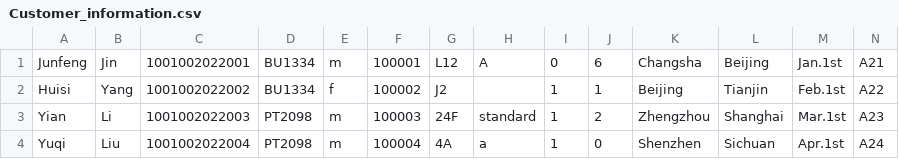
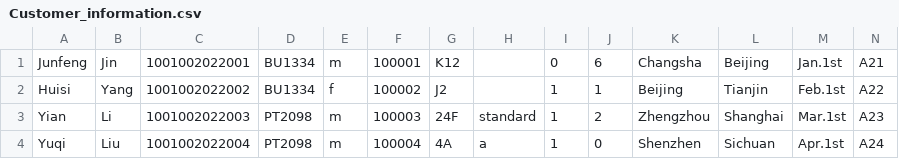
Before and after one commit to youyang-617/javafx_flight_check_in, a CSV file: src/main/resources/com/example/demo1/Customer_information.csv, drawn as a sheet.

```diff
--- a/src/main/resources/com/example/demo1/Customer_information.csv
+++ b/src/main/resources/com/example/demo1/Customer_information.csv
@@ -1,2 +1,2 @@
-Junfeng,Jin,1001002022001,BU1334,m,100001,L12,A,0,6,Changsha,Beijing,Jan.1st,A21
+Junfeng,Jin,1001002022001,BU1334,m,100001,K12, ,0,6,Changsha,Beijing,Jan.1st,A21
 Huisi,Yang,1001002022002,BU1334,f,100002,J2, ,1,1,Beijing,Tianjin,Feb.1st,A22
```
Also changed, not shown: src/main/resources/com/example/demo1/temp.csv, 3 other files.
